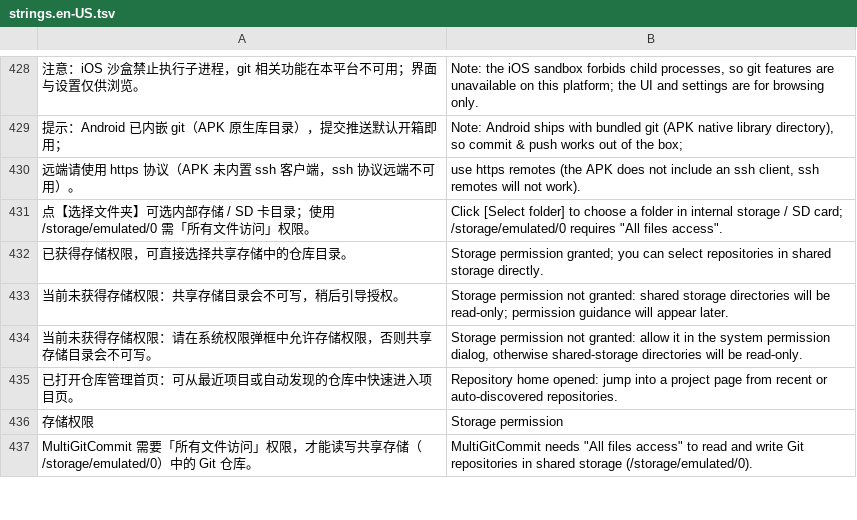
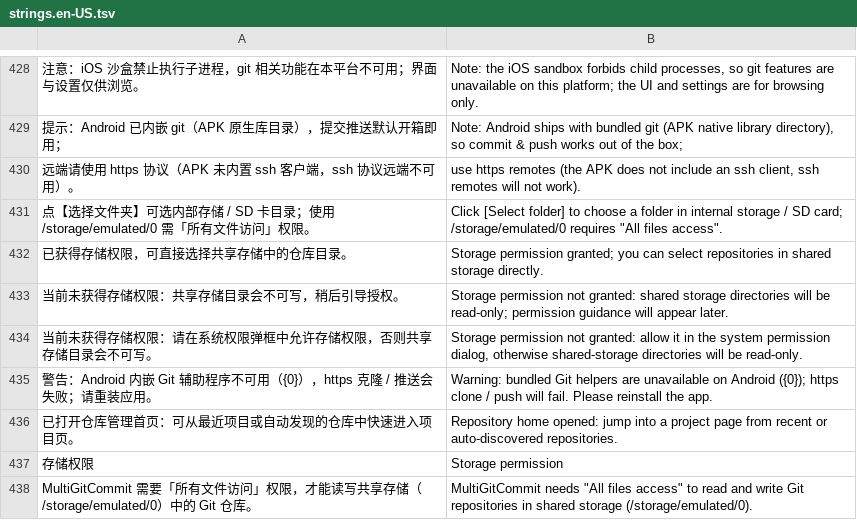
Before and after one commit to YYLMZXC/MultiGitCommit, a TSV file: src/MultiGitCommit.Avalonia/I18n/strings.en-US.tsv, drawn as a sheet; only a part is shown, gaps mark what is left out; the diff names each change by its address in the sheet, - before the commit and + after, or states it on an @@ line.

```diff
--- a/src/MultiGitCommit.Avalonia/I18n/strings.en-US.tsv
+++ b/src/MultiGitCommit.Avalonia/I18n/strings.en-US.tsv
+row 435: 警告：Android 内嵌 Git 辅助程序不可用（{0}），https 克隆 / 推送会失败；请重装应用。 | Warning: bundled Git helpers are unavailable on Android ({0}); https clone / push will fail. Please reinstall the app.
```
Also changed, not shown: 3 other files.
